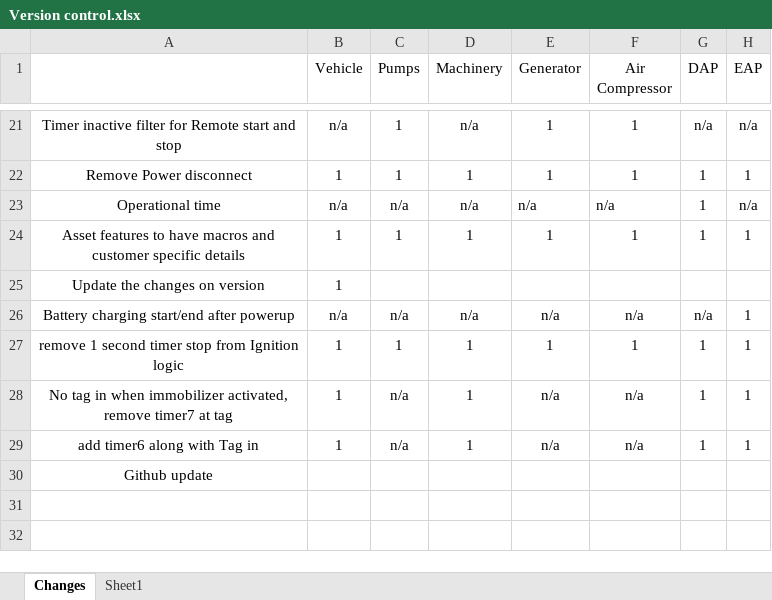
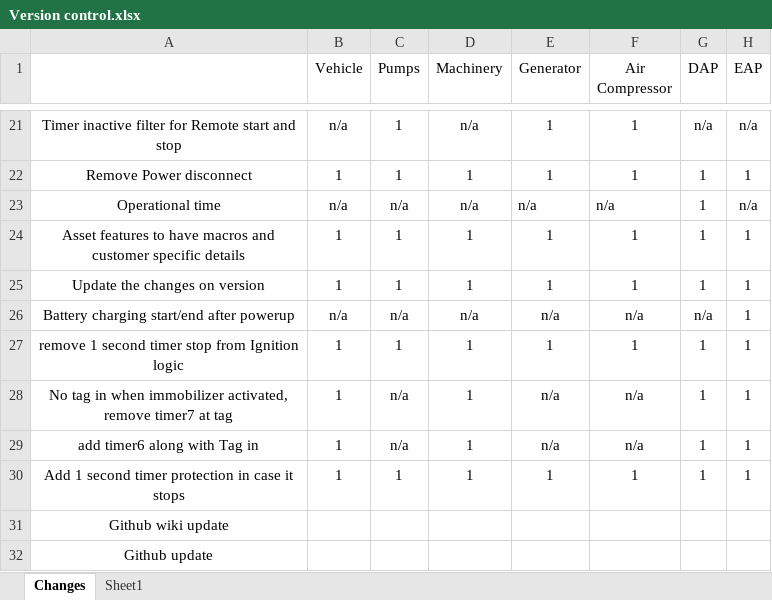
Before and after one commit to niyaskareem/HEMSScripts, an Excel workbook: HEMSv1.1 Configs/Version control.xlsx, sheet Changes, drawn as a sheet; only a part is shown, gaps mark what is left out; values as stored, in another font and other column widths than the file's, no borders; the diff names each change by its address in the sheet, - before the commit and + after, or states it on an @@ line.

Commit message:
133ED04
Added 1 Second timer protection
-Starvation improvement for pumps

```diff
--- a/HEMSv1.1 Configs/Version control.xlsx (sheet Changes)
+++ b/HEMSv1.1 Configs/Version control.xlsx (sheet Changes)
-C25 (Pumps): (empty)
+C25 (Pumps): 1
-D25 (Machinery): (empty)
+D25 (Machinery): 1
-E25 (Generator): (empty)
+E25 (Generator): 1
-F25 (Air Compressor): (empty)
+F25 (Air Compressor): 1
-G25 (DAP): (empty)
+G25 (DAP): 1
-H25 (EAP): (empty)
+H25 (EAP): 1
+row 30: Add 1 second timer protection in case it stops | 1 | 1 | 1 | 1 | 1 | 1 | 1
+row 31: Github wiki update
```
Also changed, not shown: 6 other files.
